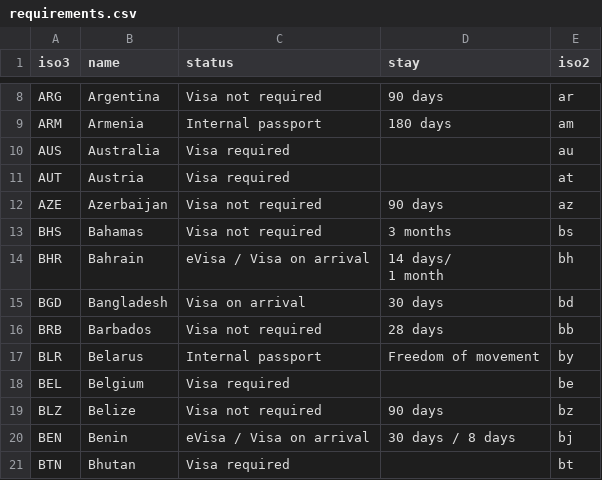
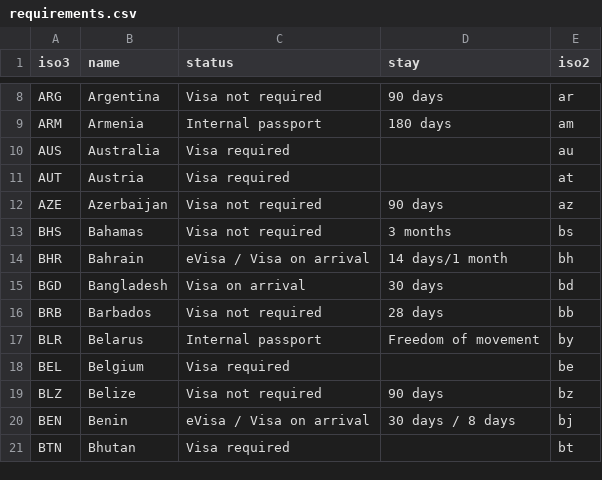
Before and after one commit to pashafromrussia63/visa-requirements-map, a CSV file: client/public/requirements.csv, drawn as a sheet; only a part is shown, gaps mark what is left out.

```diff
--- a/client/public/requirements.csv
+++ b/client/public/requirements.csv
@@ -13,4 +13,3 @@ AZE,Azerbaijan,Visa not required,90 days,az
 BHS,Bahamas,Visa not required,3 months,bs
-BHR,Bahrain,eVisa / Visa on arrival,"14 days/
- 1 month",bh
+BHR,Bahrain,eVisa / Visa on arrival,"14 days/1 month",bh
 BGD,Bangladesh,Visa on arrival,30 days,bd
```
Also changed, not shown: 1 other file.
